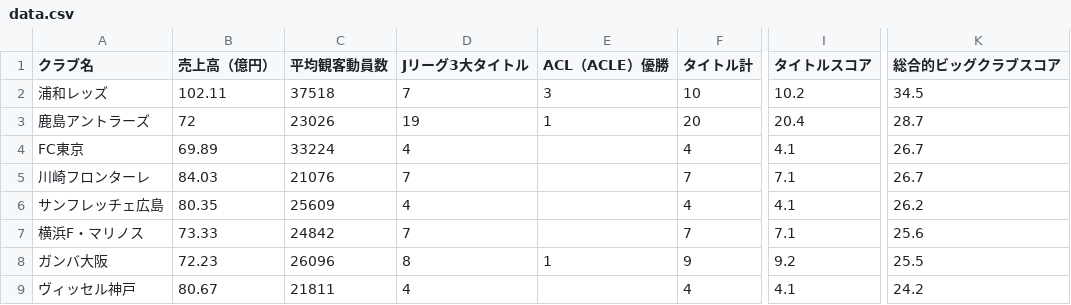
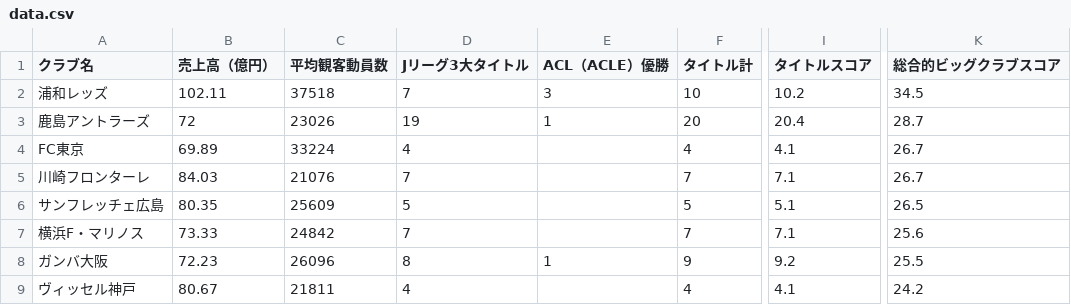
Before and after one commit to jleague-big-club/jleague-big-club, a CSV file: data/data.csv, drawn as a sheet; only a part is shown, gaps mark what is left out; the diff names each change by its address in the sheet, - before the commit and + after, or states it on an @@ line.

Commit message:
更新

```diff
--- a/data/data.csv
+++ b/data/data.csv
-D6 (Jリーグ3大タイトル): 4
+D6 (Jリーグ3大タイトル): 5
-F6 (タイトル計): 4
+F6 (タイトル計): 5
-I6 (タイトルスコア): 4.1
+I6 (タイトルスコア): 5.1
-K6 (総合的ビッグクラブスコア): 26.2
+K6 (総合的ビッグクラブスコア): 26.5
```
